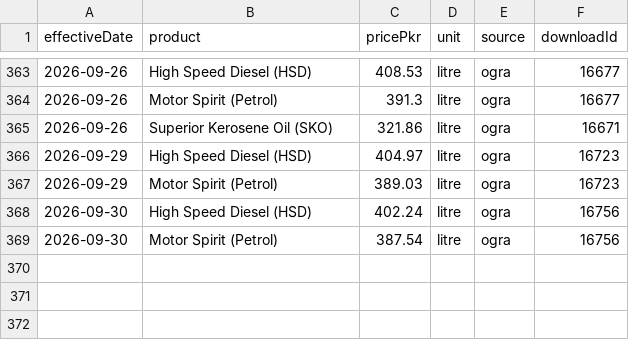
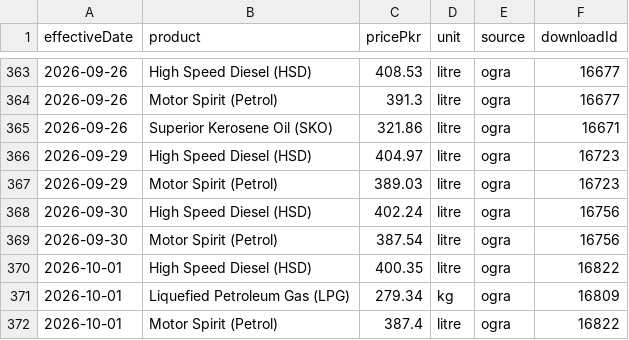
Before and after one commit to quantanow/pakistan-fuel-prices, a CSV file: data/prices.csv, drawn as a sheet; only a part is shown, gaps mark what is left out; the diff names each change by its address in the sheet, - before the commit and + after, or states it on an @@ line.

Commit message:
Update dataset — OGRA notification effective 2026-10-01

```diff
--- a/data/prices.csv
+++ b/data/prices.csv
+row 370: 2026-10-01 | High Speed Diesel (HSD) | 400.35 | litre | ogra | 16822
+row 371: 2026-10-01 | Liquefied Petroleum Gas (LPG) | 279.34 | kg | ogra | 16809
+row 372: 2026-10-01 | Motor Spirit (Petrol) | 387.4 | litre | ogra | 16822
```
Also changed, not shown: 8 other files.
